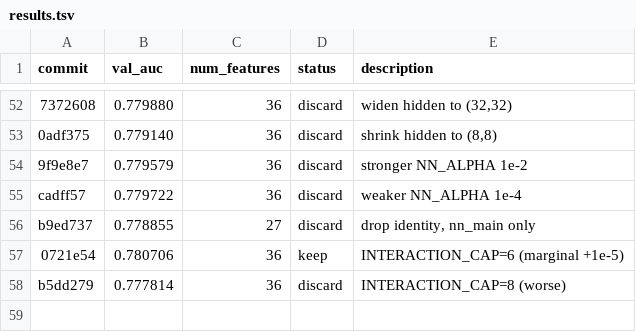
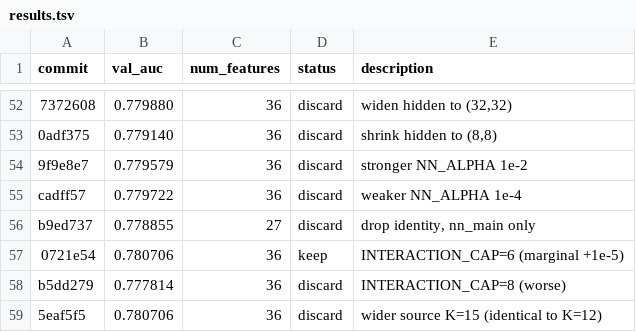
Before and after one commit to ajzhanghk/autoresearch-glm, a TSV file: results.tsv, drawn as a sheet; only a part is shown, gaps mark what is left out; the diff names each change by its address in the sheet, - before the commit and + after, or states it on an @@ line.

```diff
--- a/results.tsv
+++ b/results.tsv
+row 59: 5eaf5f5 | 0.780706 | 36 | discard | wider source K=15 (identical to K=12)
```
Also changed, not shown: 2 other files.
